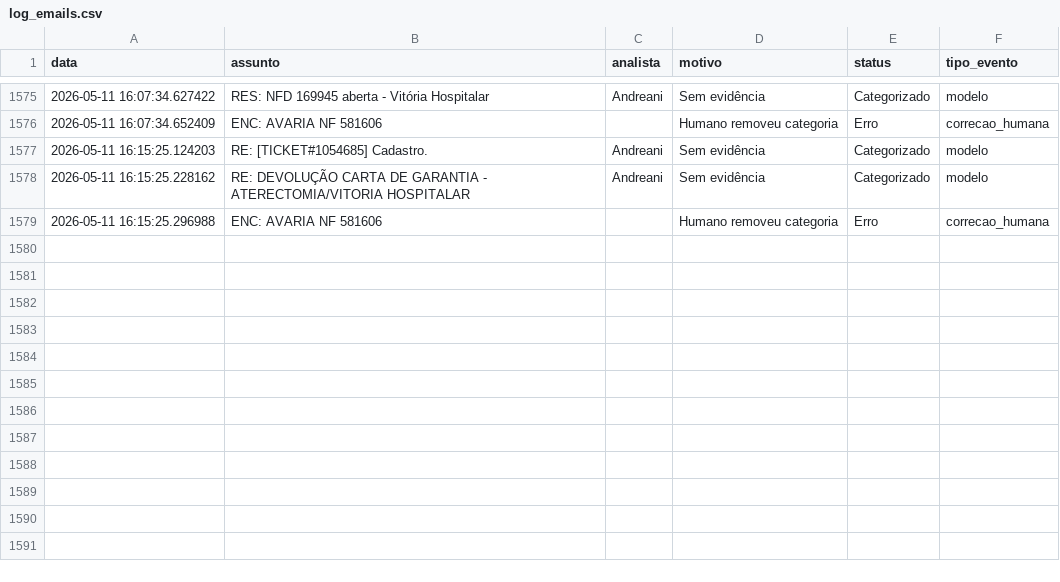
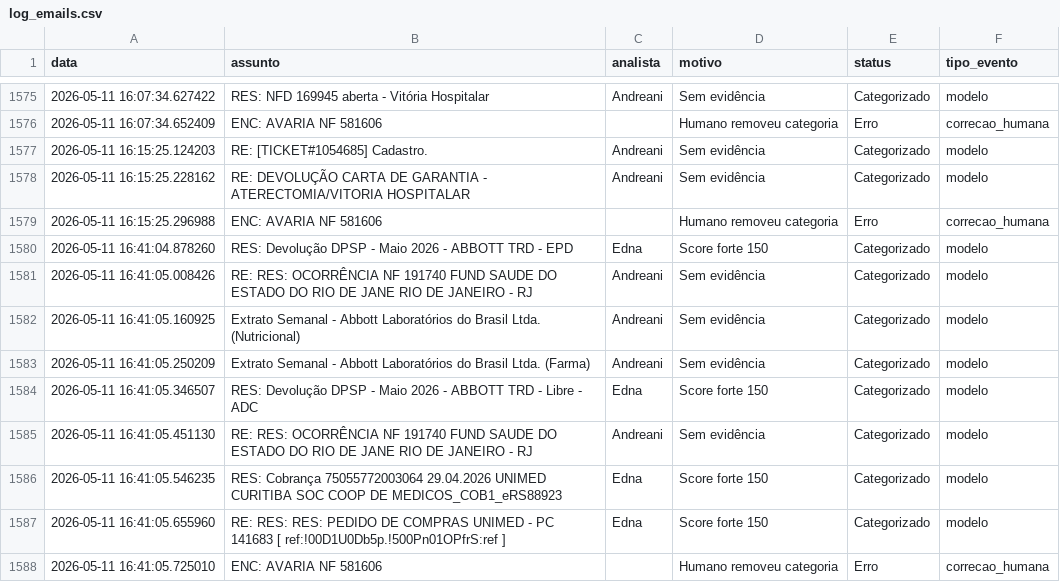
Before and after one commit to LeozeraOwned/dashboard-emails, a CSV file: log_emails.csv, drawn as a sheet; only a part is shown, gaps mark what is left out.

Commit message:
Atualização automática log_emails.csv

```diff
--- a/log_emails.csv
+++ b/log_emails.csv
@@ -1579 +1579,10 @@ data;assunto;analista;motivo;status;tipo_evento
 2026-05-11 16:15:25.296988;ENC: AVARIA NF 581606;;Humano removeu categoria;Erro;correcao_humana
+2026-05-11 16:41:04.878260;RES: Devolução DPSP - Maio 2026 - ABBOTT TRD - EPD ;Edna;Score forte 150;Categorizado;modelo
+2026-05-11 16:41:05.008426;RE: RES: OCORRÊNCIA NF 191740  FUND SAUDE DO ESTADO DO RIO DE JANE RIO DE JANEIRO - RJ;Andreani;Sem evidência;Categorizado;modelo
+2026-05-11 16:41:05.160925;Extrato Semanal - Abbott Laboratórios do Brasil Ltda. (Nutricional);Andreani;Sem evidência;Categorizado;modelo
+2026-05-11 16:41:05.250209;Extrato Semanal - Abbott Laboratórios do Brasil Ltda. (Farma);Andreani;Sem evidência;Categorizado;modelo
+2026-05-11 16:41:05.346507;RES: Devolução DPSP - Maio 2026 - ABBOTT TRD - Libre - ADC;Edna;Score forte 150;Categorizado;modelo
+2026-05-11 16:41:05.451130;RE: RES: OCORRÊNCIA NF 191740  FUND SAUDE DO ESTADO DO RIO DE JANE RIO DE JANEIRO - RJ;Andreani;Sem evidência;Categorizado;modelo
+2026-05-11 16:41:05.546235;RES: Cobrança 75055772003064 29.04.2026 UNIMED CURITIBA SOC COOP DE MEDICOS_COB1_eRS88923;Edna;Score forte 150;Categorizado;modelo
+2026-05-11 16:41:05.655960;RE: RES: RES: PEDIDO DE COMPRAS UNIMED - PC 141683    [ ref:!00D1U0Db5p.!500Pn01OPfrS:ref ];Edna;Score forte 150;Categorizado;modelo
+2026-05-11 16:41:05.725010;ENC: AVARIA NF 581606;;Humano removeu categoria;Erro;correcao_humana
```
